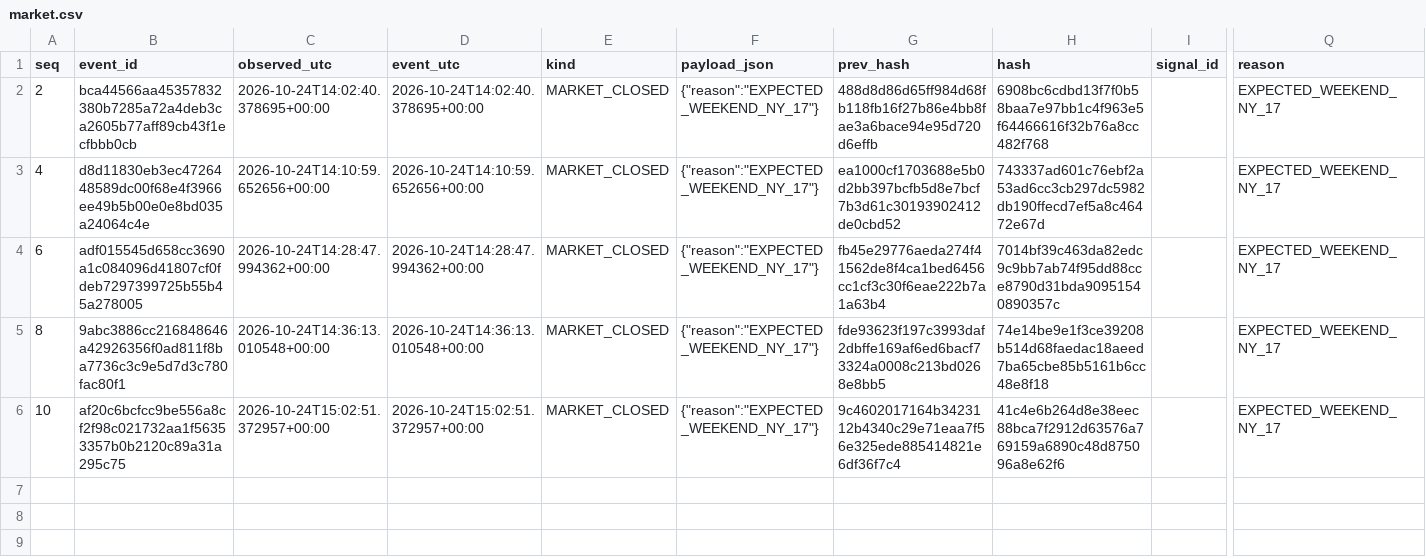
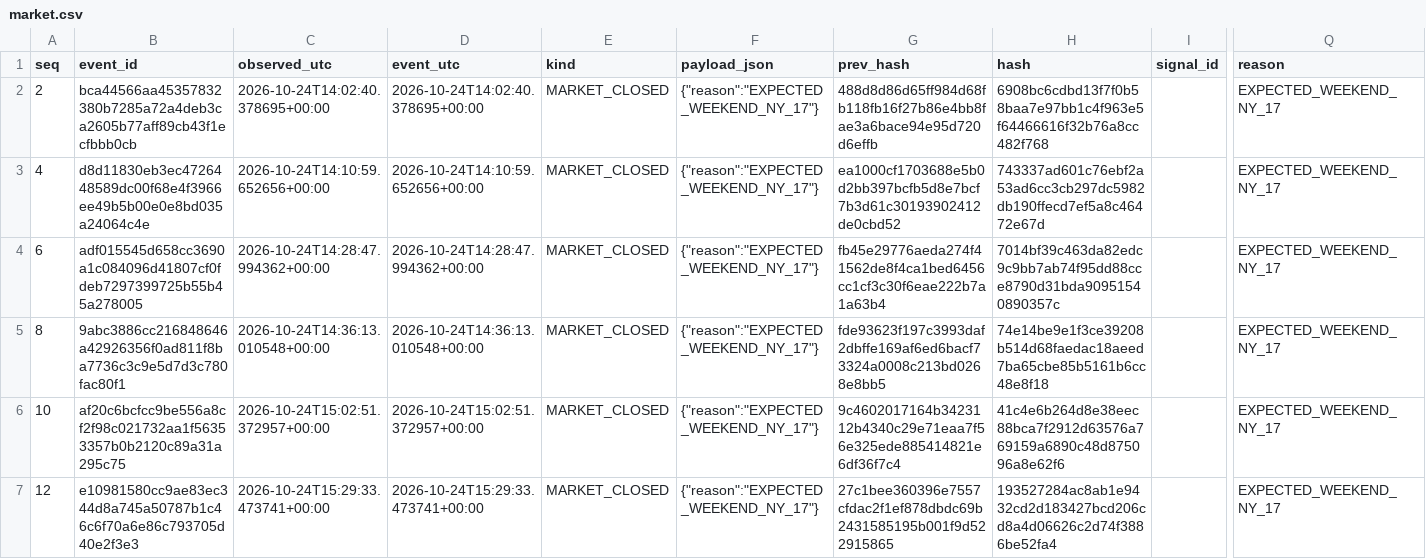
Before and after one commit to cardenm1/fx-signals-bot, a CSV file: session/market.csv, drawn as a sheet; only a part is shown, gaps mark what is left out; rows hold the shown columns only; the diff names each change by its address in the sheet, - before the commit and + after, or states it on an @@ line.

```diff
--- a/session/market.csv
+++ b/session/market.csv
+row 7: 12 | e10981580cc9ae83ec344d8a745a50787b1c46c6f70a6e86c793705d40e2f3e3 | 2026-10-24T15:29:33.473741+00:00 | 2026-10-24T15:29:33.473741+00:00 | MARKET_CLOSED | {"reason":"EXPECTED_WEEKEND_NY_17"} | 27c1bee360396e7557cfdac2f1ef878dbdc69b2431585195b001f9d522915865 | 193527284ac8ab1e9432cd2d183427bcd206cd8a4d06626c2d74f3886be52fa4 |  | EXPECTED_WEEKEND_NY_17
```
Also changed, not shown: session/events.csv, session/stages.csv, 1 other file.
